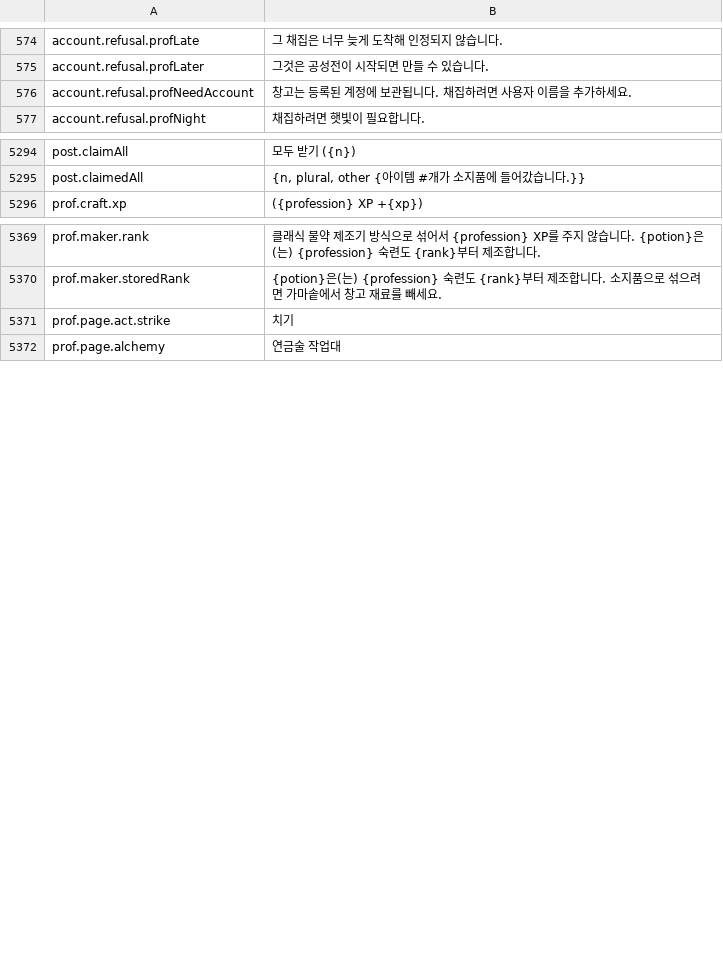
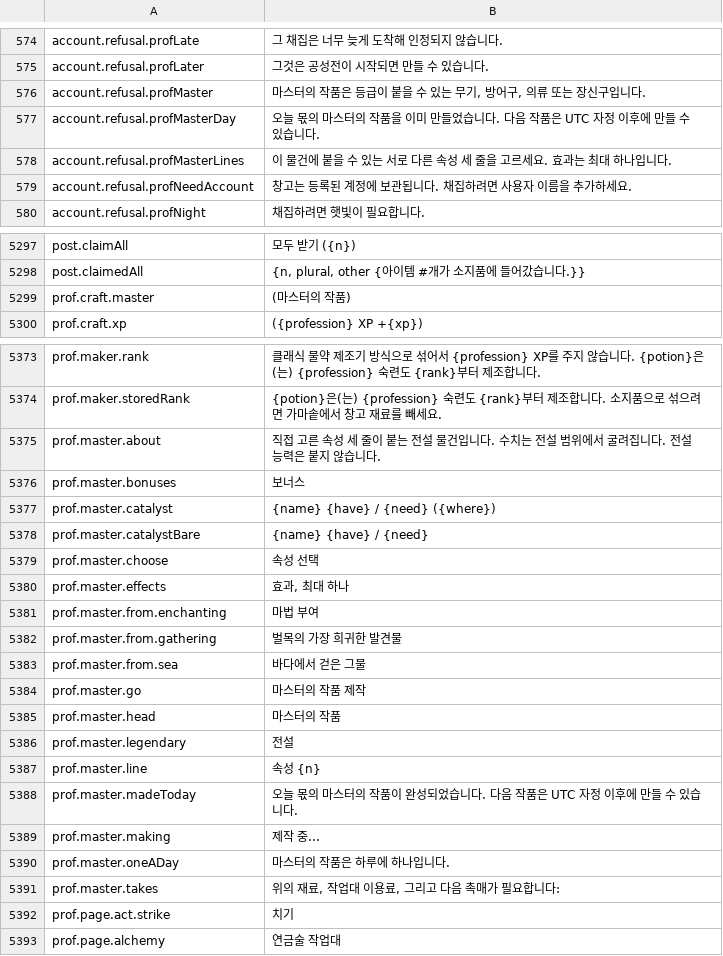
Before and after one commit to Killbow/bunnyfall, a CSV file: locales/ko/Port_Strings.csv, drawn as a sheet; only a part is shown, gaps mark what is left out.

```diff
--- a/locales/ko/Port_Strings.csv
+++ b/locales/ko/Port_Strings.csv
@@ -575,2 +575,5 @@ account.refusal.profLate,"그 채집은 너무 늦게 도착해 인정되지 않
 account.refusal.profLater,"그것은 공성전이 시작되면 만들 수 있습니다."
+account.refusal.profMaster,"마스터의 작품은 등급이 붙을 수 있는 무기, 방어구, 의류 또는 장신구입니다."
+account.refusal.profMasterDay,"오늘 몫의 마스터의 작품을 이미 만들었습니다. 다음 작품은 UTC 자정 이후에 만들 수 있습니다."
+account.refusal.profMasterLines,"이 물건에 붙을 수 있는 서로 다른 속성 세 줄을 고르세요. 효과는 최대 하나입니다."
 account.refusal.profNeedAccount,"창고는 등록된 계정에 보관됩니다. 채집하려면 사용자 이름을 추가하세요."
@@ -5297,2 +5300,3 @@ post.claimAll,"모두 받기 ({n})"
 post.claimedAll,"{n, plural, other {아이템 #개가 소지품에 들어갔습니다.}}"
+prof.craft.master,"(마스터의 작품)"
 prof.craft.xp,"({profession} XP +{xp})"
@@ -5372,2 +5376,19 @@ prof.maker.rank,"클래식 물약 제조기 방식으로 섞어서 {profession}
 prof.maker.storedRank,"{potion}은(는) {profession} 숙련도 {rank}부터 제조합니다. 소지품으로 섞으려면 가마솥에서 창고 재료를 빼세요."
+prof.master.about,"직접 고른 속성 세 줄이 붙는 전설 물건입니다. 수치는 전설 범위에서 굴려집니다. 전설 능력은 붙지 않습니다."
+prof.master.bonuses,"보너스"
+prof.master.catalyst,"{name} {have} / {need} ({where})"
+prof.master.catalystBare,"{name} {have} / {need}"
+prof.master.choose,"속성 선택"
+prof.master.effects,"효과, 최대 하나"
+prof.master.from.enchanting,"마법 부여"
+prof.master.from.gathering,"벌목의 가장 희귀한 발견물"
+prof.master.from.sea,"바다에서 걷은 그물"
+prof.master.go,"마스터의 작품 제작"
+prof.master.head,"마스터의 작품"
+prof.master.legendary,"전설"
+prof.master.line,"속성 {n}"
+prof.master.madeToday,"오늘 몫의 마스터의 작품이 완성되었습니다. 다음 작품은 UTC 자정 이후에 만들 수 있습니다."
+prof.master.making,"제작 중..."
+prof.master.oneADay,"마스터의 작품은 하루에 하나입니다."
+prof.master.takes,"위의 재료, 작업대 이용료, 그리고 다음 촉매가 필요합니다:"
 prof.page.act.strike,"치기"
```
Also changed, not shown: locales/bg/Port_Strings.csv, locales/de/Port_Strings.csv, 23 other files.
